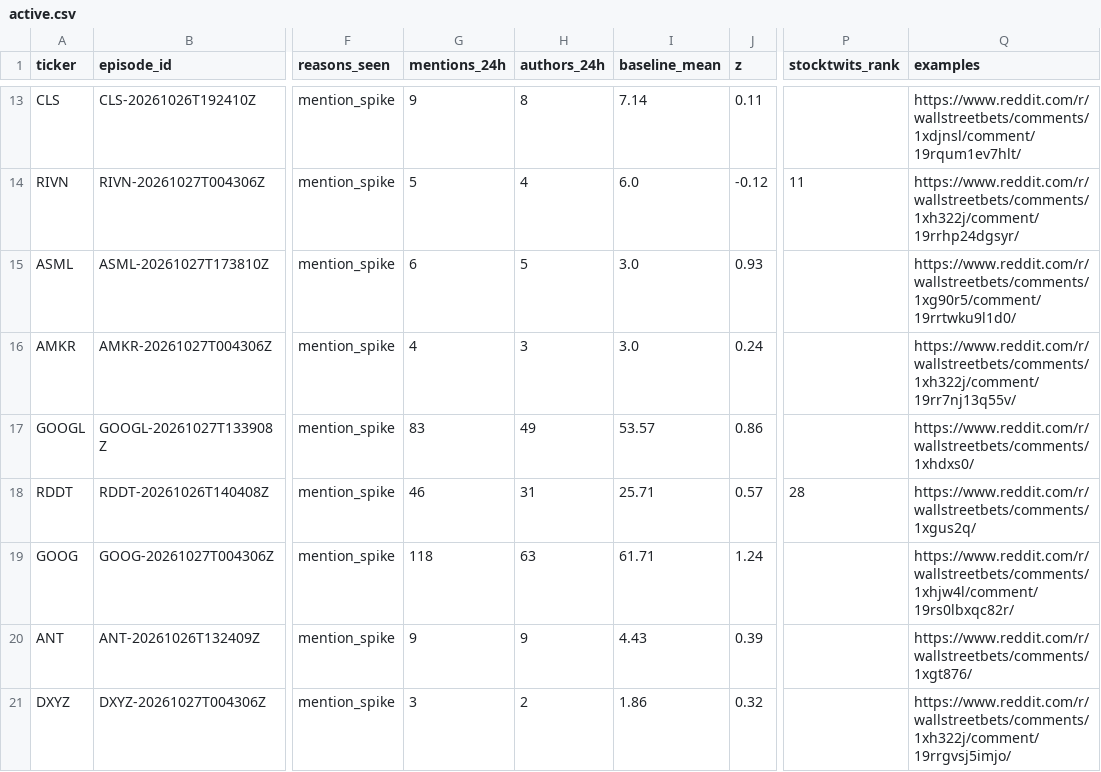
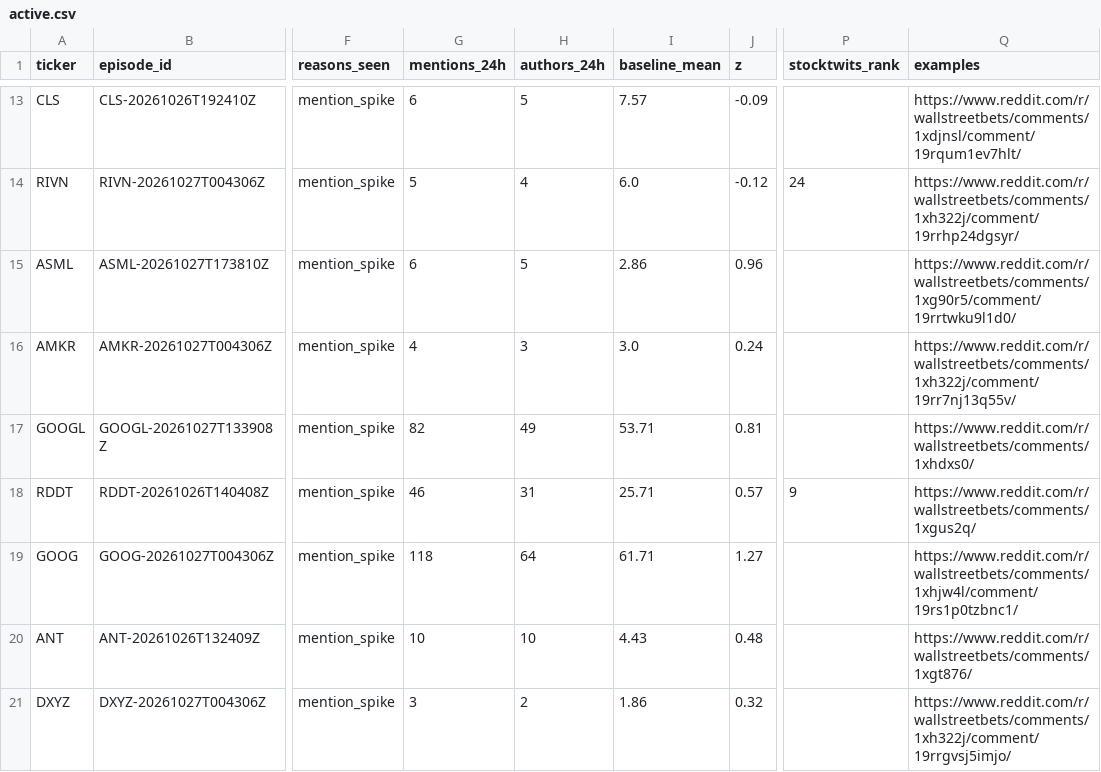
Before and after one commit to ShouvikRaj/pump-dump-detector, a CSV file: candidates/active.csv, drawn as a sheet; only a part is shown, gaps mark what is left out; the diff covers the shown part only; the diff names each change by its address in the sheet, - before the commit and + after, or states it on an @@ line.

```diff
--- a/candidates/active.csv
+++ b/candidates/active.csv
-G13 (mentions_24h): 9
+G13 (mentions_24h): 6
-H13 (authors_24h): 8
+H13 (authors_24h): 5
-I13 (baseline_mean): 7.14
+I13 (baseline_mean): 7.57
-J13 (z): 0.11
+J13 (z): -0.09
-P14 (stocktwits_rank): 11
+P14 (stocktwits_rank): 24
-I15 (baseline_mean): 3.0
+I15 (baseline_mean): 2.86
-J15 (z): 0.93
+J15 (z): 0.96
-G17 (mentions_24h): 83
+G17 (mentions_24h): 82
-I17 (baseline_mean): 53.57
+I17 (baseline_mean): 53.71
-J17 (z): 0.86
+J17 (z): 0.81
-P18 (stocktwits_rank): 28
+P18 (stocktwits_rank): 9
-H19 (authors_24h): 63
+H19 (authors_24h): 64
-J19 (z): 1.24
+J19 (z): 1.27
-Q19 (examples): https://www.reddit.com/r/wallstreetbets/comments/1xhjw4l/comment/19rs0lbxqc82r/
+Q19 (examples): https://www.reddit.com/r/wallstreetbets/comments/1xhjw4l/comment/19rs1p0tzbnc1/
-G20 (mentions_24h): 9
+G20 (mentions_24h): 10
-H20 (authors_24h): 9
+H20 (authors_24h): 10
-J20 (z): 0.39
+J20 (z): 0.48
```
Also changed, not shown: 1 added row, 1 removed row and 37 edited cells elsewhere in this file, 5 other files.
